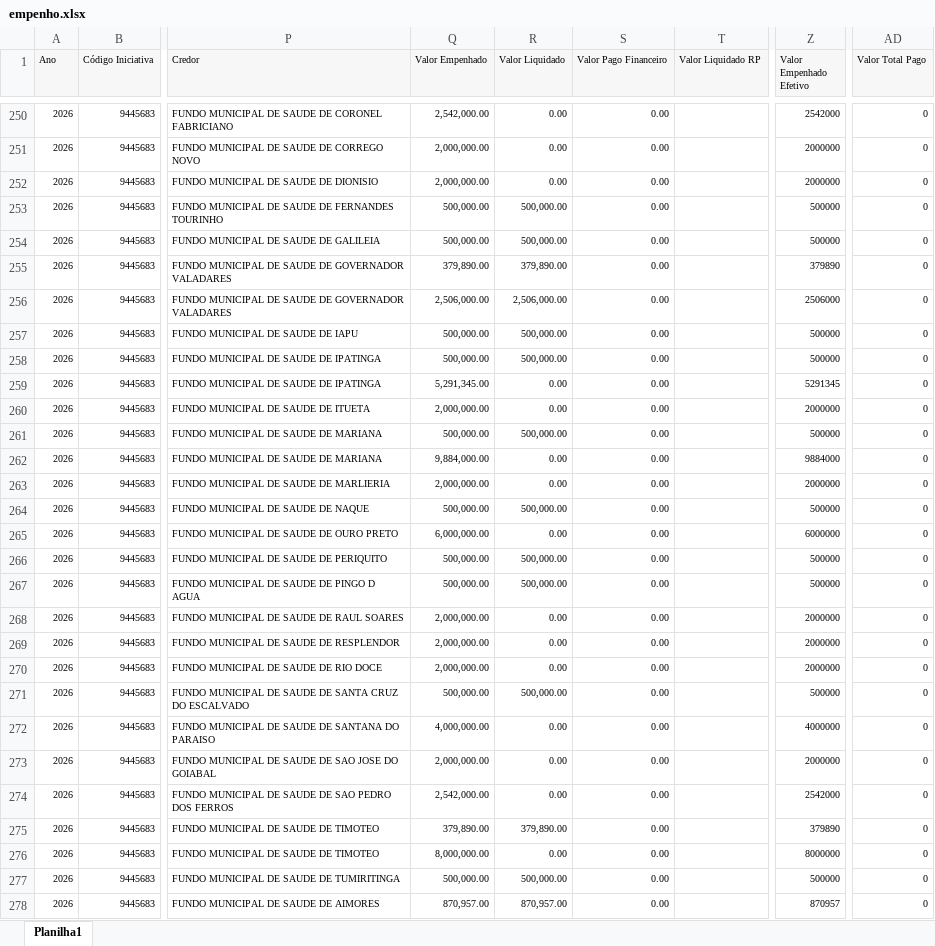
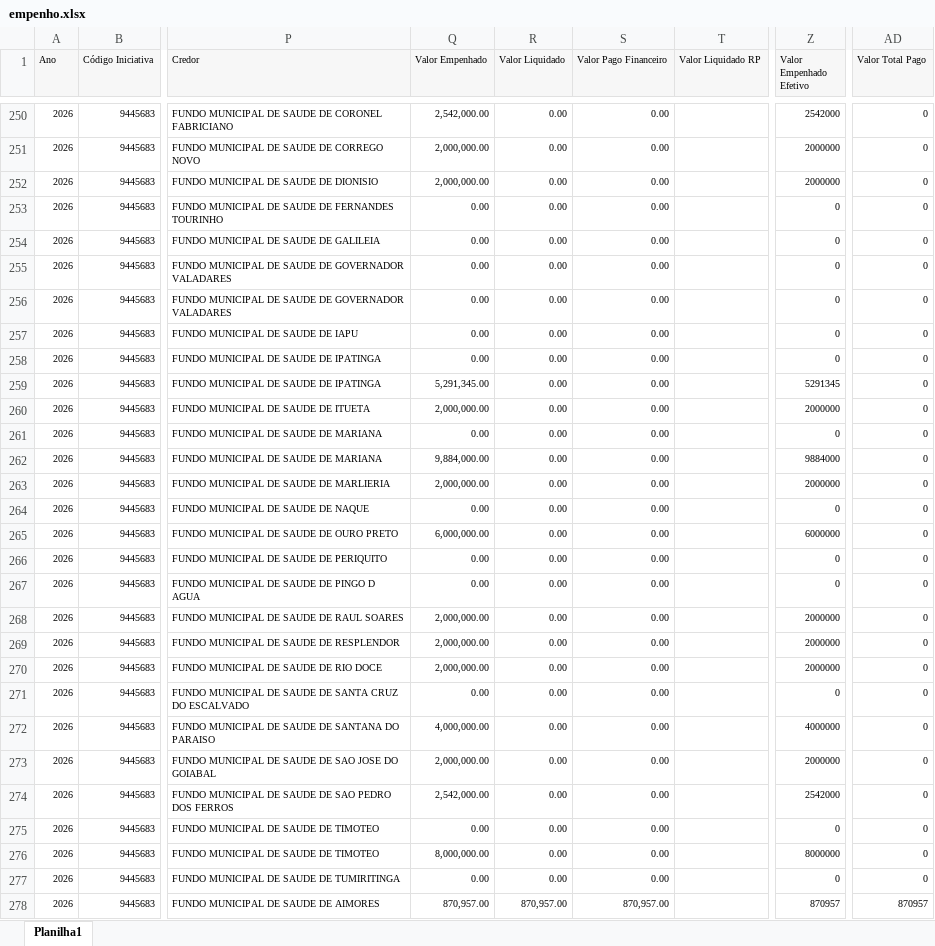
Before and after one commit to transparencia-mg/portal_mariana, an Excel workbook: upload/empenho.xlsx, sheet Planilha1, drawn as a sheet; only a part is shown, gaps mark what is left out; values as stored, in another font and other column widths than the file's, no borders; the diff covers the shown part only; the diff names each change by its address in the sheet, - before the commit and + after, or states it on an @@ line.

```diff
--- a/upload/empenho.xlsx (sheet Planilha1)
+++ b/upload/empenho.xlsx (sheet Planilha1)
-Q253:Q254 (Valor Empenhado): 500,000.00
+Q253:Q254 (Valor Empenhado): 0.00
-R253:R254 (Valor Liquidado): 500,000.00
+R253:R254 (Valor Liquidado): 0.00
-Z253:Z254 (Valor Empenhado Efetivo): 500000
+Z253:Z254 (Valor Empenhado Efetivo): 0
-Q255 (Valor Empenhado): 379,890.00
+Q255 (Valor Empenhado): 0.00
-R255 (Valor Liquidado): 379,890.00
+R255 (Valor Liquidado): 0.00
-Z255 (Valor Empenhado Efetivo): 379890
+Z255 (Valor Empenhado Efetivo): 0
-Q256 (Valor Empenhado): 2,506,000.00
+Q256 (Valor Empenhado): 0.00
-R256 (Valor Liquidado): 2,506,000.00
+R256 (Valor Liquidado): 0.00
-Z256 (Valor Empenhado Efetivo): 2506000
+Z256 (Valor Empenhado Efetivo): 0
-Q257:Q258 (Valor Empenhado): 500,000.00
+Q257:Q258 (Valor Empenhado): 0.00
-R257:R258 (Valor Liquidado): 500,000.00
+R257:R258 (Valor Liquidado): 0.00
-Z257:Z258 (Valor Empenhado Efetivo): 500000
+Z257:Z258 (Valor Empenhado Efetivo): 0
-Q261 (Valor Empenhado): 500,000.00
+Q261 (Valor Empenhado): 0.00
-R261 (Valor Liquidado): 500,000.00
+R261 (Valor Liquidado): 0.00
-Z261 (Valor Empenhado Efetivo): 500000
+Z261 (Valor Empenhado Efetivo): 0
-Q264 (Valor Empenhado): 500,000.00
+Q264 (Valor Empenhado): 0.00
-R264 (Valor Liquidado): 500,000.00
+R264 (Valor Liquidado): 0.00
-Z264 (Valor Empenhado Efetivo): 500000
+Z264 (Valor Empenhado Efetivo): 0
-Q266:Q267 (Valor Empenhado): 500,000.00
+Q266:Q267 (Valor Empenhado): 0.00
-R266:R267 (Valor Liquidado): 500,000.00
+R266:R267 (Valor Liquidado): 0.00
-Z266:Z267 (Valor Empenhado Efetivo): 500000
+Z266:Z267 (Valor Empenhado Efetivo): 0
-Q271 (Valor Empenhado): 500,000.00
+Q271 (Valor Empenhado): 0.00
-R271 (Valor Liquidado): 500,000.00
+R271 (Valor Liquidado): 0.00
-Z271 (Valor Empenhado Efetivo): 500000
+Z271 (Valor Empenhado Efetivo): 0
-Q275 (Valor Empenhado): 379,890.00
+Q275 (Valor Empenhado): 0.00
-R275 (Valor Liquidado): 379,890.00
+R275 (Valor Liquidado): 0.00
-Z275 (Valor Empenhado Efetivo): 379890
+Z275 (Valor Empenhado Efetivo): 0
-Q277 (Valor Empenhado): 500,000.00
+Q277 (Valor Empenhado): 0.00
-R277 (Valor Liquidado): 500,000.00
+R277 (Valor Liquidado): 0.00
-Z277 (Valor Empenhado Efetivo): 500000
+Z277 (Valor Empenhado Efetivo): 0
-S278 (Valor Pago Financeiro): 0.00
+S278 (Valor Pago Financeiro): 870,957.00
-AD278 (Valor Total Pago): 0
+AD278 (Valor Total Pago): 870957
```
Also changed, not shown: 21 added rows and 71 edited cells elsewhere in this sheet, upload/contabancaria.xlsx, upload/orgao.xlsx, 1 other file.
